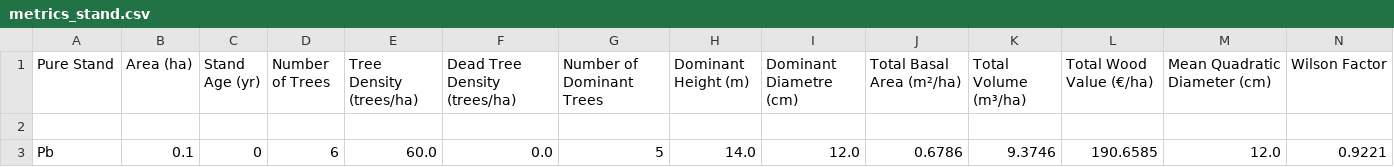
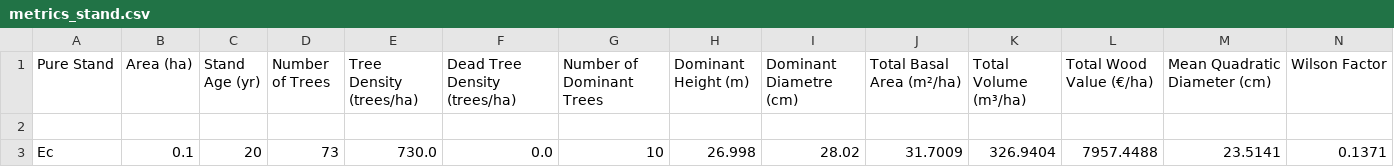
Before and after one commit to rafa-bork/Forestry-Inventory-Assistant, a CSV file: metrics_stand.csv, drawn as a sheet; only a part is shown; removed rows and columns are numbered as before the commit, all else as after; rows hold the shown columns only; the diff names each change by its address in the sheet, - before the commit and + after, or states it on an @@ line.

Commit message:
updates charts and tables Co-authored-by: Marta Spizzichino <martaspizzichino95@gmail.com>

```diff
--- a/metrics_stand.csv
+++ b/metrics_stand.csv
-row 3: Pb | 0.1 | 0 | 6 | 60.0 | 0.0 | 5 | 14.0 | 12.0 | 0.6786 | 9.3746 | 190.6585 | 12.0 | 0.9221
+row 3: Ec | 0.1 | 20 | 73 | 730.0 | 0.0 | 10 | 26.998 | 28.02 | 31.7009 | 326.9404 | 7957.4488 | 23.5141 | 0.1371
```
Also changed, not shown: 3 other files.
